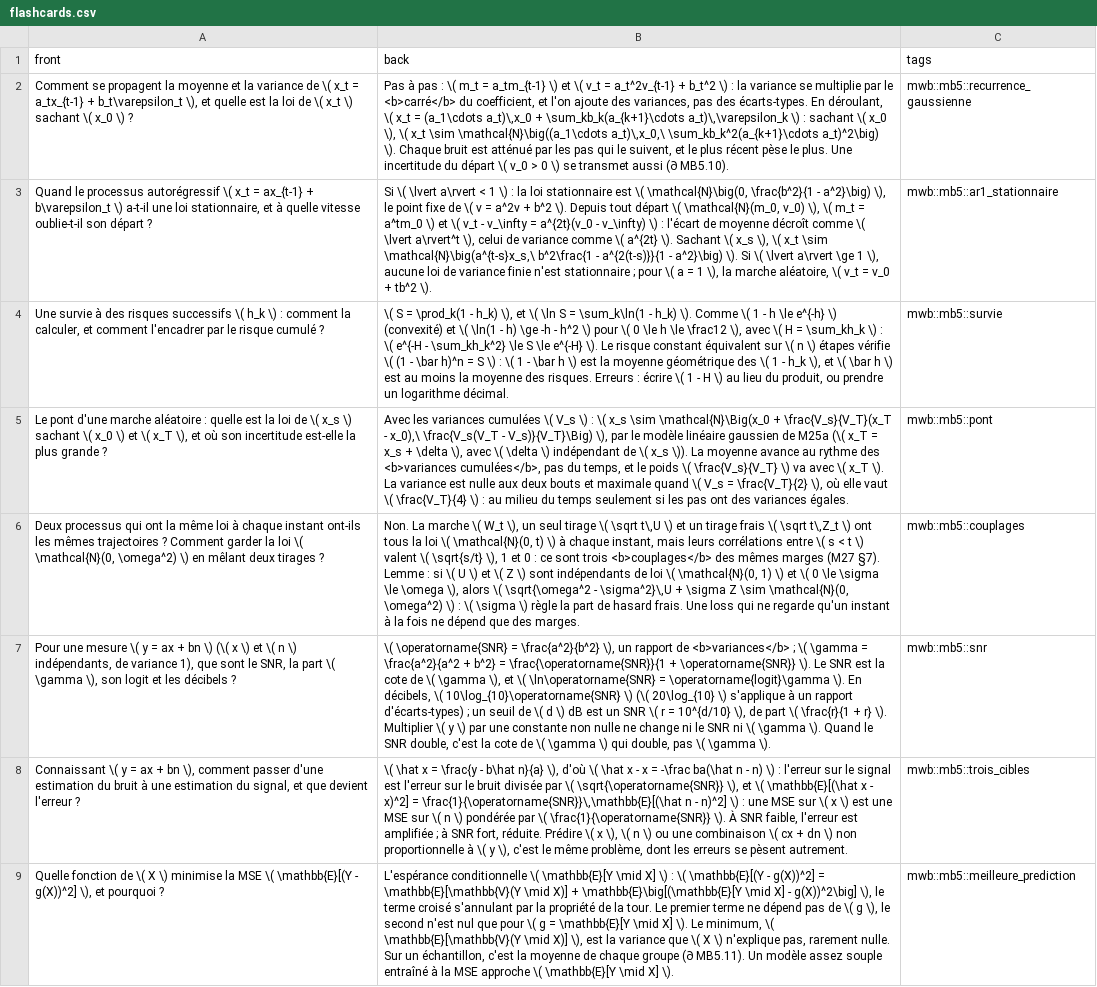
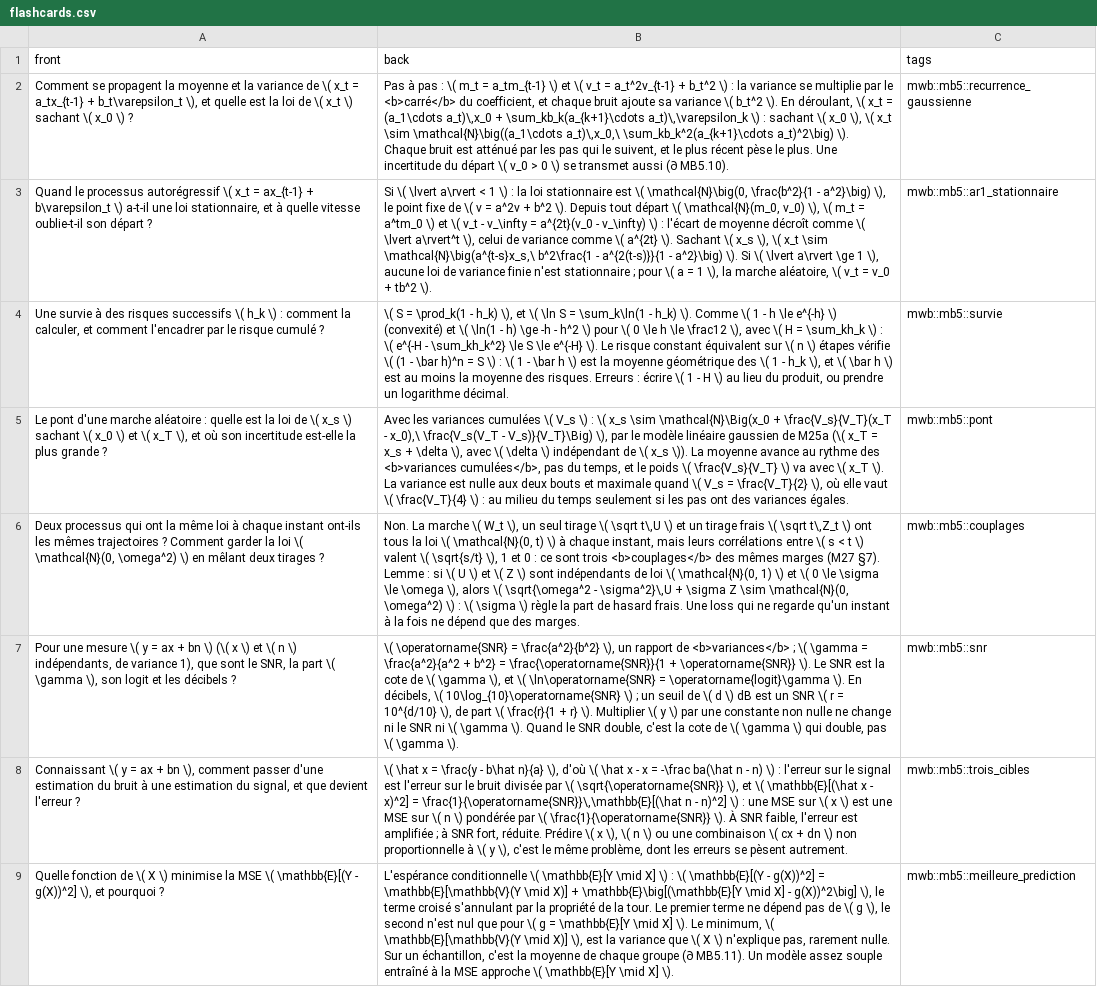
Before and after one commit to cemah2/workbookMaths, a CSV file: chapitres/mb5_diffusion/flashcards.csv, drawn as a sheet; only a part is shown; the diff names each change by its address in the sheet, - before the commit and + after, or states it on an @@ line.

```diff
--- a/chapitres/mb5_diffusion/flashcards.csv
+++ b/chapitres/mb5_diffusion/flashcards.csv
-B2 (back): …coefficient, et l'on ajoute des variances, pas des écarts-types. En déroulant,…
+B2 (back): …coefficient, et chaque bruit ajoute sa variance \( b_t^2 \). En déroulant,…
-B7 (back): …10\log_{10}\operatorname{SNR} \) (\( 20\log_{10} \) s'applique à un rapport d'écarts-types) ; un…
+B7 (back): …10\log_{10}\operatorname{SNR} \) ; un…
```
Also changed, not shown: 11 other files.
